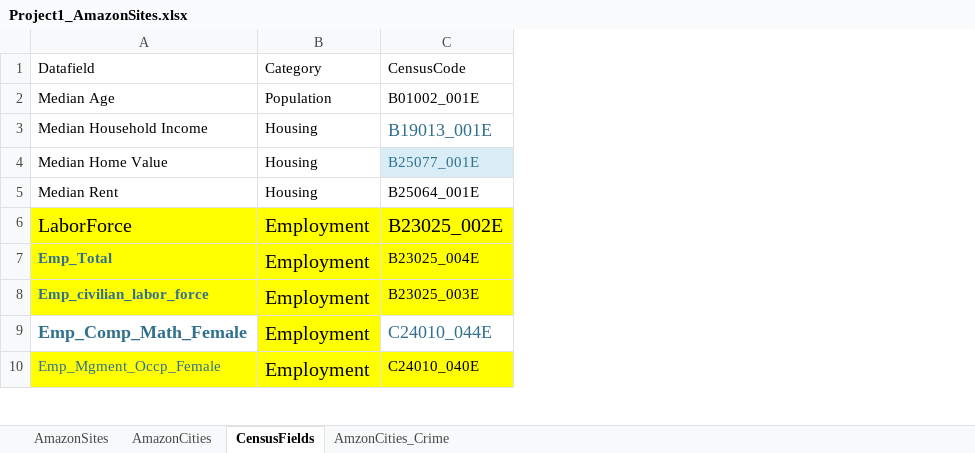
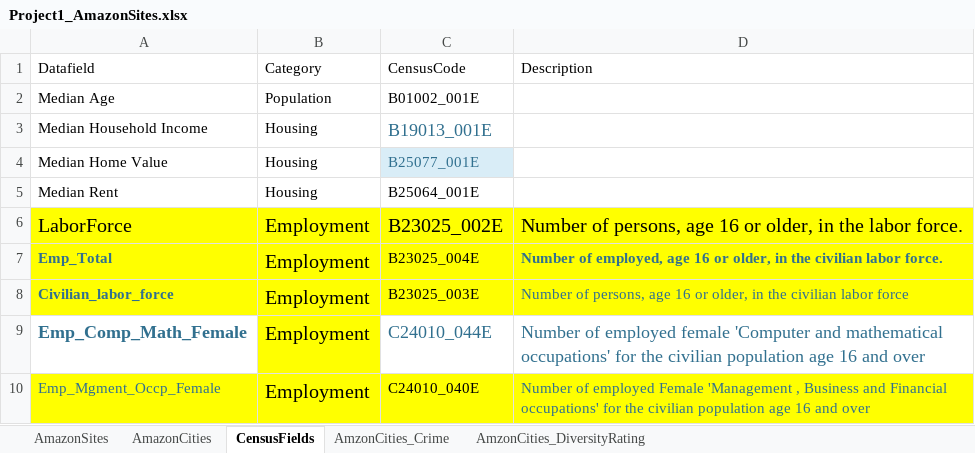
Before and after one commit to indranik/BC_Project1, an Excel workbook: Project1_AmazonSites.xlsx, sheet CensusFields, drawn as a sheet; only a part is shown; values as stored, in another font and other column widths than the file's, no borders; the diff names each change by its address in the sheet, - before the commit and + after, or states it on an @@ line.

Commit message:
Added Diversity Score

```diff
--- a/Project1_AmazonSites.xlsx (sheet CensusFields)
+++ b/Project1_AmazonSites.xlsx (sheet CensusFields)
+sheet tab: AmzonCities_DiversityRating
@@ column D (Description) unhidden, rows 6-10: Number of persons, age 16 or older, in the labor force. | Number of employed, age 16 or older, in the civilian labor force. | Number of persons, age 16 or older, in the civilian labor force | Number of employed female 'Computer and mathematical occupations' for the civilian population age 16 and over | Number of employed Female 'Management , Business and Financial occupations' for the civilian population age 16 and over @@
-A8 (Datafield): Emp_civilian_labor_force
+A8 (Datafield): Civilian_labor_force
```
Also changed, not shown: sheet AmzonCities_Crime, sheet AmazonCities.
